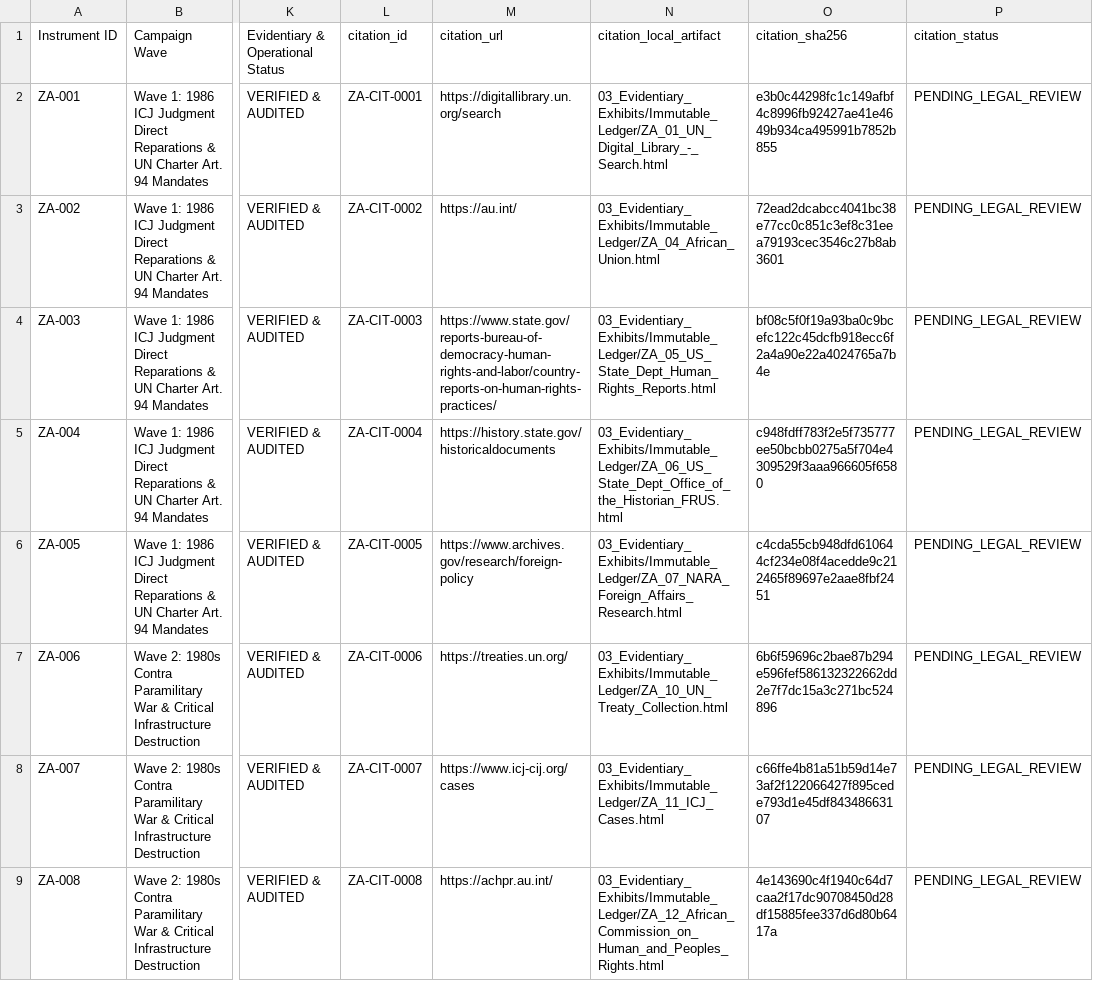
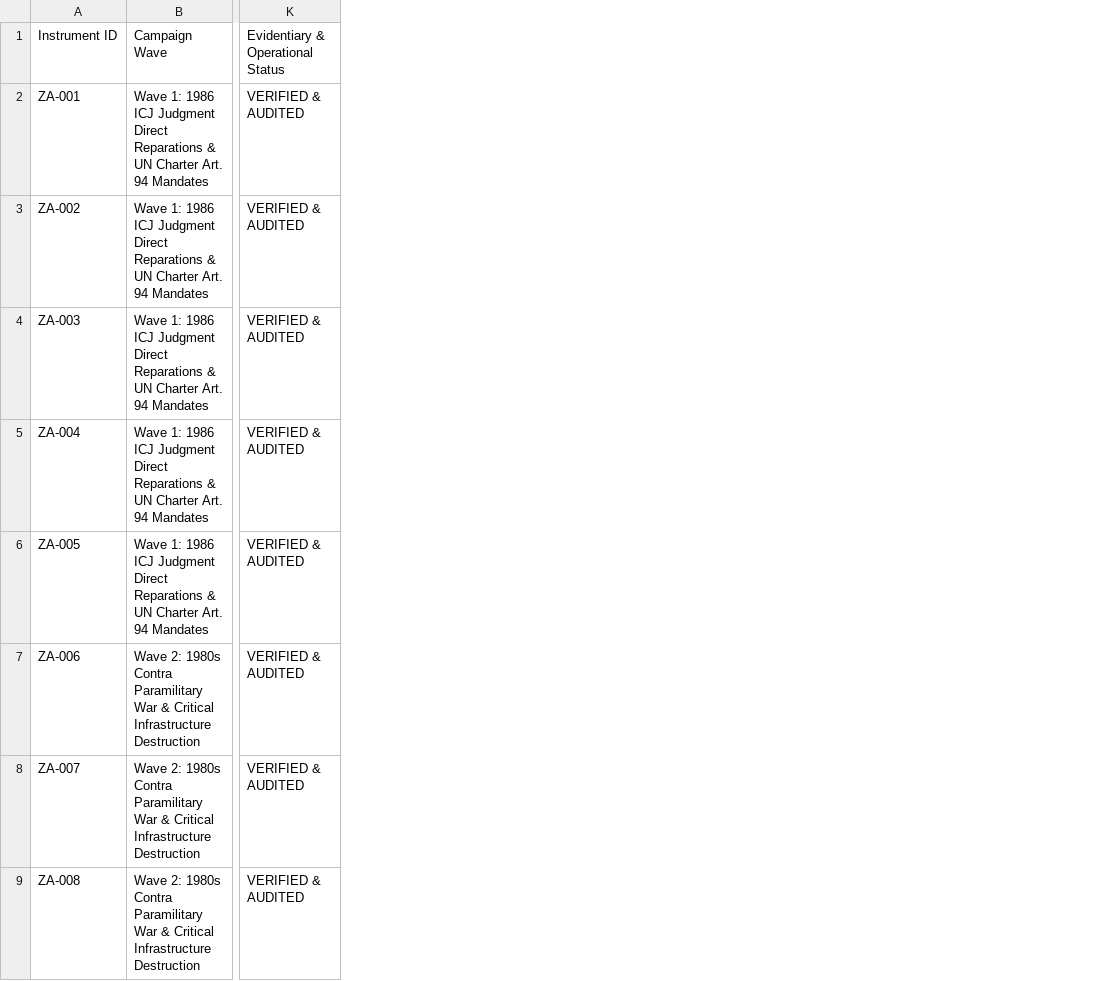
Before and after one commit to GlobalRestitutionAlliance/africa-us-za-south-africa-master-litigation, a CSV file: 00_Master_Knowledge_Base/Master_South_Africa_Restitution_Crosswalk_Matrix.csv, drawn as a sheet; only a part is shown, gaps mark what is left out; the diff names each change by its address in the sheet, - before the commit and + after, or states it on an @@ line.

Commit message:
REVERTED DUE TO UNPROMPTED MASS J3WFICATED DATA CORRUPTION BY COMPROMISED BIASED LLM/ARTIFICIAL INTELLIGENCE MODELS

```diff
--- a/00_Master_Knowledge_Base/Master_South_Africa_Restitution_Crosswalk_Matrix.csv
+++ b/00_Master_Knowledge_Base/Master_South_Africa_Restitution_Crosswalk_Matrix.csv
-column L, rows 1-9: citation_id | ZA-CIT-0001 | ZA-CIT-0002 | ZA-CIT-0003 | ZA-CIT-0004 | ZA-CIT-0005 | ZA-CIT-0006 | ZA-CIT-0007 | ZA-CIT-0008
-column M, rows 1-9: citation_url | https://digitallibrary.un.org/search | https://au.int/ | https://www.state.gov/reports-bureau-of-democracy-human-rights-and-labor/country-reports-on-human-rights-practices/ | https://history.state.gov/historicaldocuments | https://www.archives.gov/research/foreign-policy | https://treaties.un.org/ | https://www.icj-cij.org/cases | https://achpr.au.int/
-column N, rows 1-9: citation_local_artifact | 03_Evidentiary_Exhibits/Immutable_Ledger/ZA_01_UN_Digital_Library_-_Search.html | 03_Evidentiary_Exhibits/Immutable_Ledger/ZA_04_African_Union.html | 03_Evidentiary_Exhibits/Immutable_Ledger/ZA_05_US_State_Dept_Human_Rights_Reports.html | 03_Evidentiary_Exhibits/Immutable_Ledger/ZA_06_US_State_Dept_Office_of_the_Historian_FRUS.html | 03_Evidentiary_Exhibits/Immutable_Ledger/ZA_07_NARA_Foreign_Affairs_Research.html | 03_Evidentiary_Exhibits/Immutable_Ledger/ZA_10_UN_Treaty_Collection.html | 03_Evidentiary_Exhibits/Immutable_Ledger/ZA_11_ICJ_Cases.html | 03_Evidentiary_Exhibits/Immutable_Ledger/ZA_12_African_Commission_on_Human_and_Peoples_Rights.html
-column O, rows 1-9: citation_sha256 | e3b0c44298fc1c149afbf4c8996fb92427ae41e4649b934ca495991b7852b855 | 72ead2dcabcc4041bc38e77cc0c851c3ef8c31eea79193cec3546c27b8ab3601 | bf08c5f0f19a93ba0c9bcefc122c45dcfb918ecc6f2a4a90e22a4024765a7b4e | c948fdff783f2e5f735777ee50bcbb0275a5f704e4309529f3aaa966605f6580 | c4cda55cb948dfd610644cf234e08f4acedde9c212465f89697e2aae8fbf2451 | 6b6f59696c2bae87b294e596fef586132322662dd2e7f7dc15a3c271bc524896 | c66ffe4b81a51b59d14e73af2f122066427f895cede793d1e45df84348663107 | 4e143690c4f1940c64d7caa2f17dc90708450d28df15885fee337d6d80b6417a
-column P, rows 1-9: citation_status | PENDING_LEGAL_REVIEW | PENDING_LEGAL_REVIEW | PENDING_LEGAL_REVIEW | PENDING_LEGAL_REVIEW | PENDING_LEGAL_REVIEW | PENDING_LEGAL_REVIEW | PENDING_LEGAL_REVIEW | PENDING_LEGAL_REVIEW
```
Also changed, not shown: 00_Master_Knowledge_Base/Master_US_ZA_SOUTH_AFRICA_Restitution_Crosswalk_Matrix.csv, 03_Evidentiary_Exhibits/CITATION_INDEX.csv, 20 other files.
